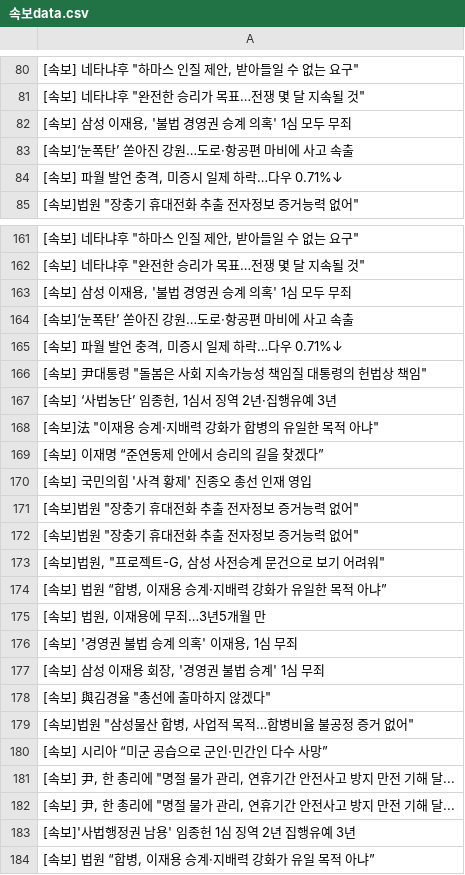
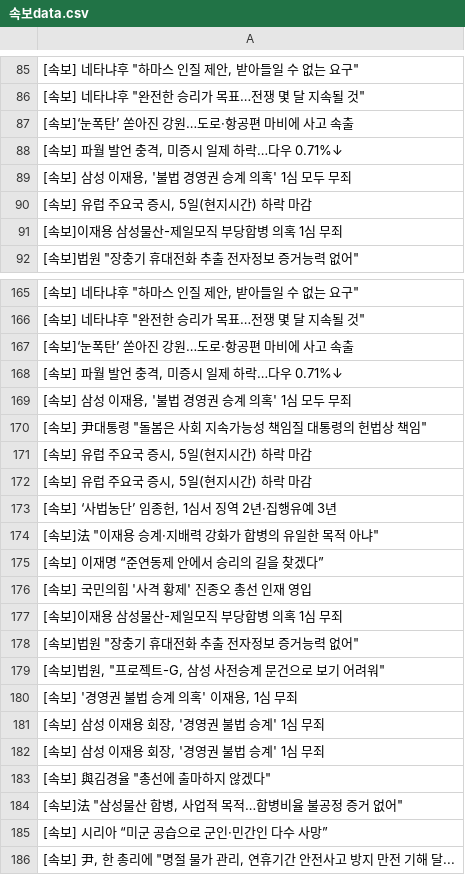
Before and after one commit to devopspark/GitNews, a CSV file: 속보data.csv, drawn as a sheet; only a part is shown, gaps mark what is left out; the shorter side is filled out with more unchanged rows; the diff covers the shown part only.

Commit message:
뉴스데이터 수집

```diff
--- a/속보data.csv
+++ b/속보data.csv
@@ -81,5 +86,7 @@
 "[속보] 네타냐후 ""완전한 승리가 목표…전쟁 몇 달 지속될 것"""
-"[속보] 삼성 이재용, '불법 경영권 승계 의혹' 1심 모두 무죄"
 [속보]‘눈폭탄’ 쏟아진 강원…도로·항공편 마비에 사고 속출
 "[속보] 파월 발언 충격, 미증시 일제 하락…다우 0.71%↓"
+"[속보] 삼성 이재용, '불법 경영권 승계 의혹' 1심 모두 무죄"
+"[속보] 유럽 주요국 증시, 5일(현지시간) 하락 마감"
+[속보]이재용 삼성물산-제일모직 부당합병 의혹 1심 무죄
 "[속보]법원 ""장충기 휴대전화 추출 전자정보 증거능력 없어"""
@@ -162,6 +166,8 @@
 "[속보] 네타냐후 ""완전한 승리가 목표…전쟁 몇 달 지속될 것"""
-"[속보] 삼성 이재용, '불법 경영권 승계 의혹' 1심 모두 무죄"
 [속보]‘눈폭탄’ 쏟아진 강원…도로·항공편 마비에 사고 속출
 "[속보] 파월 발언 충격, 미증시 일제 하락…다우 0.71%↓"
+"[속보] 삼성 이재용, '불법 경영권 승계 의혹' 1심 모두 무죄"
 "[속보] 尹대통령 ""돌봄은 사회 지속가능성 책임질 대통령의 헌법상 책임"""
+"[속보] 유럽 주요국 증시, 5일(현지시간) 하락 마감"
+"[속보] 유럽 주요국 증시, 5일(현지시간) 하락 마감"
 "[속보] ‘사법농단’ 임종헌, 1심서 징역 2년·집행유예 3년"
@@ -170,13 +176,11 @@
 [속보] 국민의힘 '사격 황제' 진종오 총선 인재 영입
-"[속보]법원 ""장충기 휴대전화 추출 전자정보 증거능력 없어"""
+[속보]이재용 삼성물산-제일모직 부당합병 의혹 1심 무죄
 "[속보]법원 ""장충기 휴대전화 추출 전자정보 증거능력 없어"""
 "[속보]법원, ""프로젝트-G, 삼성 사전승계 문건으로 보기 어려워"""
-"[속보] 법원 “합병, 이재용 승계·지배력 강화가 유일한 목적 아냐”"
-"[속보] 법원, 이재용에 무죄…3년5개월 만"
 "[속보] '경영권 불법 승계 의혹' 이재용, 1심 무죄"
 "[속보] 삼성 이재용 회장, '경영권 불법 승계' 1심 무죄"
+"[속보] 삼성 이재용 회장, '경영권 불법 승계' 1심 무죄"
 "[속보] 與김경율 ""총선에 출마하지 않겠다"""
-"[속보]법원 ""삼성물산 합병, 사업적 목적…합병비율 불공정 증거 없어"""
+"[속보]法 ""삼성물산 합병, 사업적 목적…합병비율 불공정 증거 없어"""
 [속보] 시리아 “미군 공습으로 군인·민간인 다수 사망”
-"[속보] 尹, 한 총리에 ""명절 물가 관리, 연휴기간 안전사고 방지 만전 기해 달..."
 "[속보] 尹, 한 총리에 ""명절 물가 관리, 연휴기간 안전사고 방지 만전 기해 달..."
```
Also changed, not shown: 14 added rows, 6 removed rows, 13 moved rows and 6 edited cells elsewhere in this file.
